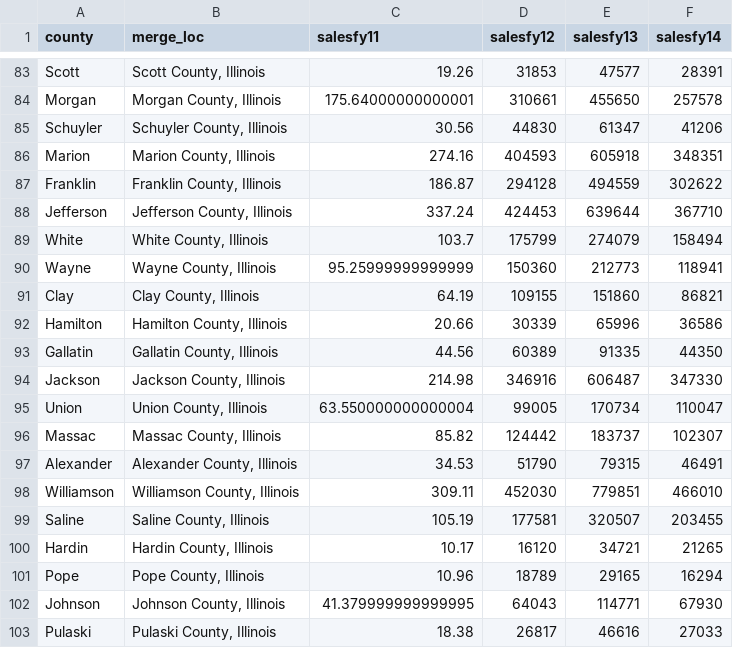
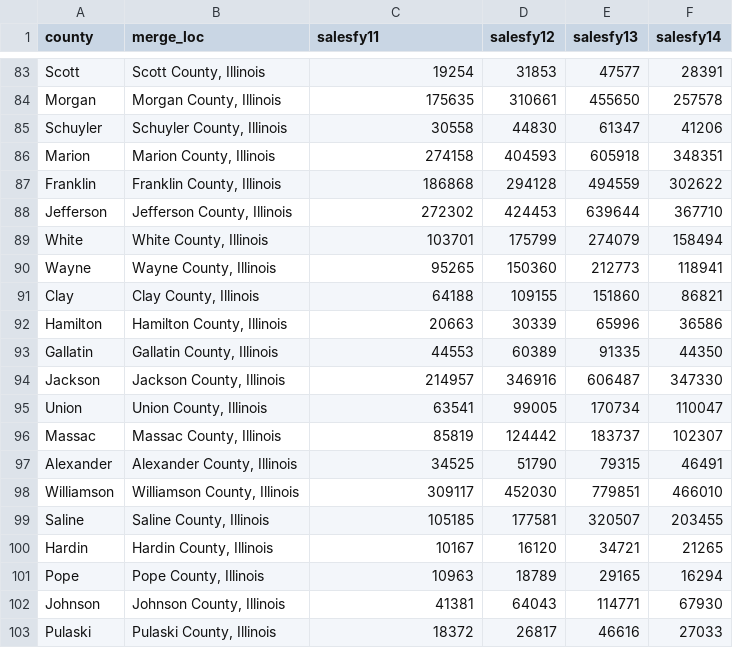
Before and after one commit to lspdrz/data-viz-project-4, a CSV file: powerball.csv, drawn as a sheet; only a part is shown, gaps mark what is left out; the diff covers the shown part only; the diff names each change by its address in the sheet, - before the commit and + after, or states it on an @@ line.

```diff
--- a/powerball.csv
+++ b/powerball.csv
-C83 (salesfy11): 19.26
+C83 (salesfy11): 19254
-C84 (salesfy11): 175.64000000000001
+C84 (salesfy11): 175635
-C85 (salesfy11): 30.56
+C85 (salesfy11): 30558
-C86 (salesfy11): 274.16
+C86 (salesfy11): 274158
-C87 (salesfy11): 186.87
+C87 (salesfy11): 186868
-C88 (salesfy11): 337.24
+C88 (salesfy11): 272302
-C89 (salesfy11): 103.7
+C89 (salesfy11): 103701
-C90 (salesfy11): 95.25999999999999
+C90 (salesfy11): 95265
-C91 (salesfy11): 64.19
+C91 (salesfy11): 64188
-C92 (salesfy11): 20.66
+C92 (salesfy11): 20663
-C93 (salesfy11): 44.56
+C93 (salesfy11): 44553
-C94 (salesfy11): 214.98
+C94 (salesfy11): 214957
-C95 (salesfy11): 63.550000000000004
+C95 (salesfy11): 63541
-C96 (salesfy11): 85.82
+C96 (salesfy11): 85819
-C97 (salesfy11): 34.53
+C97 (salesfy11): 34525
-C98 (salesfy11): 309.11
+C98 (salesfy11): 309117
-C99 (salesfy11): 105.19
+C99 (salesfy11): 105185
-C100 (salesfy11): 10.17
+C100 (salesfy11): 10167
-C101 (salesfy11): 10.96
+C101 (salesfy11): 10963
-C102 (salesfy11): 41.379999999999995
+C102 (salesfy11): 41381
-C103 (salesfy11): 18.38
+C103 (salesfy11): 18372
```
Also changed, not shown: 7 added rows, 7 removed rows and 74 edited cells elsewhere in this file, 6 other files.
